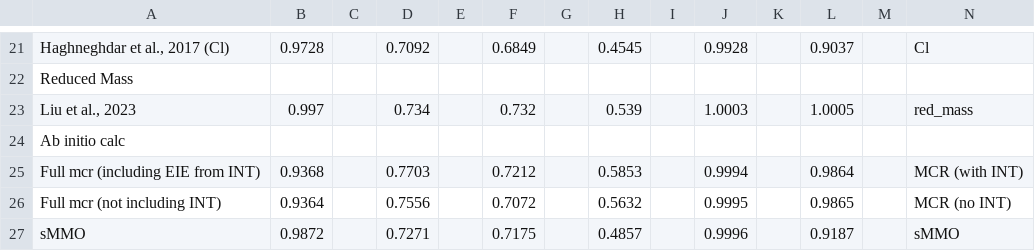
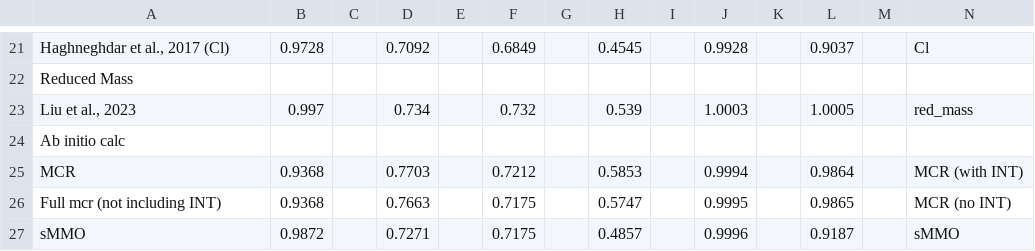
Before and after one commit to Dart-Jarvis/NC10_radboud, a CSV file: fractionation factors.csv, drawn as a sheet; only a part is shown, gaps mark what is left out.

```diff
--- a/fractionation factors.csv
+++ b/fractionation factors.csv
@@ -24,4 +24,4 @@ Reduced Mass,,,,,,,,,,,,,
 Ab initio calc,,,,,,,,,,,,,
-Full mcr (including EIE from INT),0.9368,,0.7703,,0.7212,,0.5853,,0.9994,,0.9864,,MCR (with INT)
-Full mcr (not including INT),0.9364,,0.7556,,0.7072,,0.5632,,0.9995,,0.9865,,MCR (no INT)
+MCR,0.9368,,0.7703,,0.7212,,0.5853,,0.9994,,0.9864,,MCR (with INT)
+Full mcr (not including INT),0.9368,,0.7663,,0.7175,,0.5747,,0.9995,,0.9865,,MCR (no INT)
 sMMO,0.9872,,0.7271,,0.7175,,0.4857,,0.9996,,0.9187,,sMMO
```
Also changed, not shown: isotope_data.csv, 58 other files.
